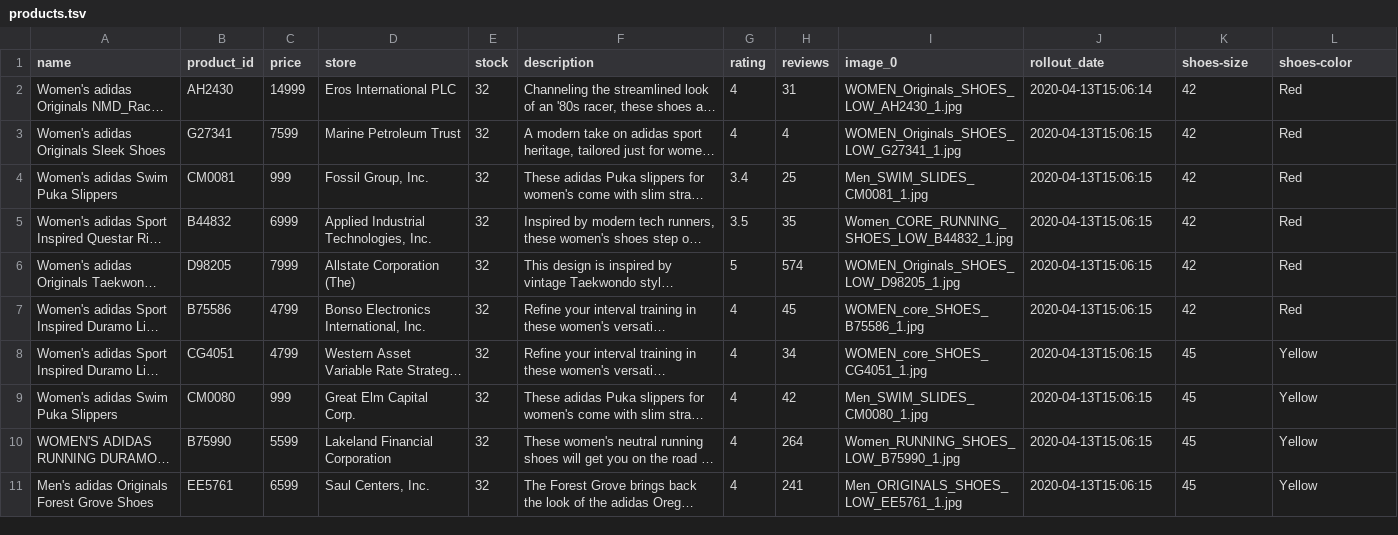
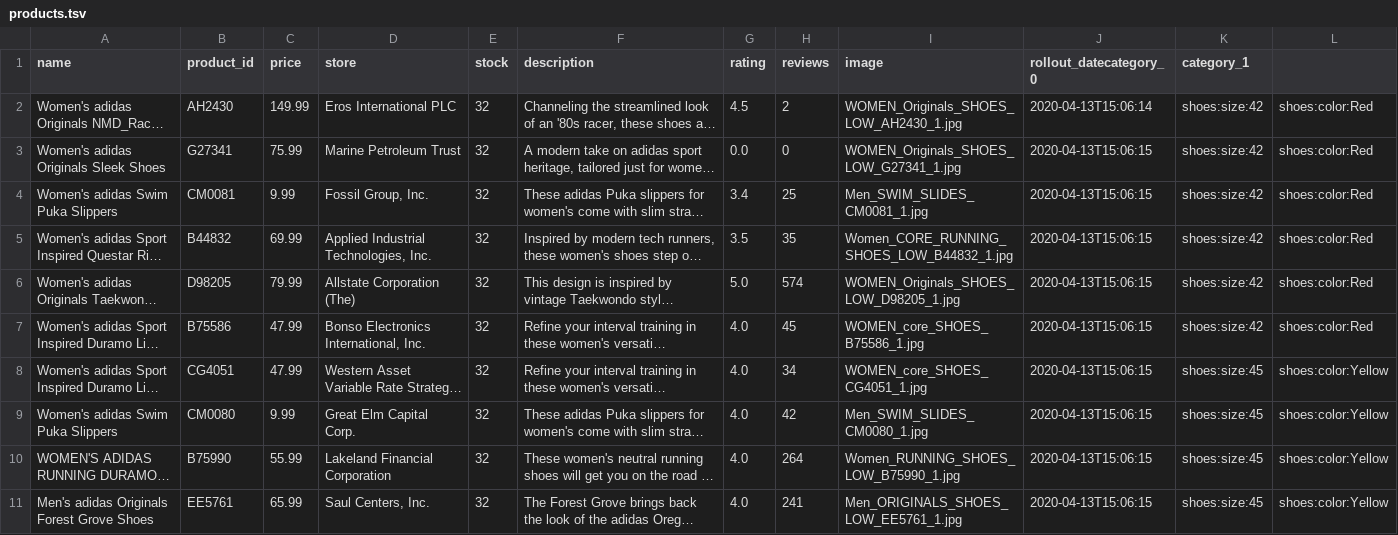
Before and after one commit to napatswift/project-641-mercury, a TSV file: data/products.tsv, drawn as a sheet; only a part is shown; long unchanged cells end in …; the diff covers the shown part only; the diff names each change by its address in the sheet, - before the commit and + after, or states it on an @@ line.

```diff
--- a/data/products.tsv
+++ b/data/products.tsv
-I1: image_0
+I1: image
-J1: rollout_date
+J1: rollout_datecategory_0
-K1: shoes-size
+K1: category_1
-L1: shoes-color
+L1: (empty)
-C2 (price): 14999
+C2 (price): 149.99
-G2 (rating): 4
+G2 (rating): 4.5
-H2 (reviews): 31
+H2 (reviews): 2
-K2:K7 (category_1): 42
+K2:K7 (category_1): shoes:size:42
-L2:L7: Red
+L2:L7: shoes:color:Red
-C3 (price): 7599
+C3 (price): 75.99
-G3 (rating): 4
+G3 (rating): 0.0
-H3 (reviews): 4
+H3 (reviews): 0
-C4 (price): 999
+C4 (price): 9.99
-C5 (price): 6999
+C5 (price): 69.99
-C6 (price): 7999
+C6 (price): 79.99
-G6 (rating): 5
+G6 (rating): 5.0
-C7:C8 (price): 4799
+C7:C8 (price): 47.99
-G7:G11 (rating): 4
+G7:G11 (rating): 4.0
-K8:K11 (category_1): 45
+K8:K11 (category_1): shoes:size:45
-L8:L11: Yellow
+L8:L11: shoes:color:Yellow
-C9 (price): 999
+C9 (price): 9.99
-C10 (price): 5599
+C10 (price): 55.99
-C11 (price): 6599
+C11 (price): 65.99
```
Also changed, not shown: 139 edited cells elsewhere in this file, data/accounts.csv, 7 other files.
